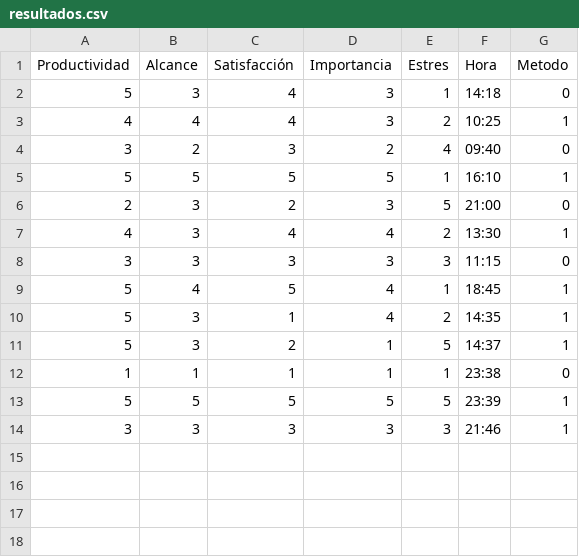
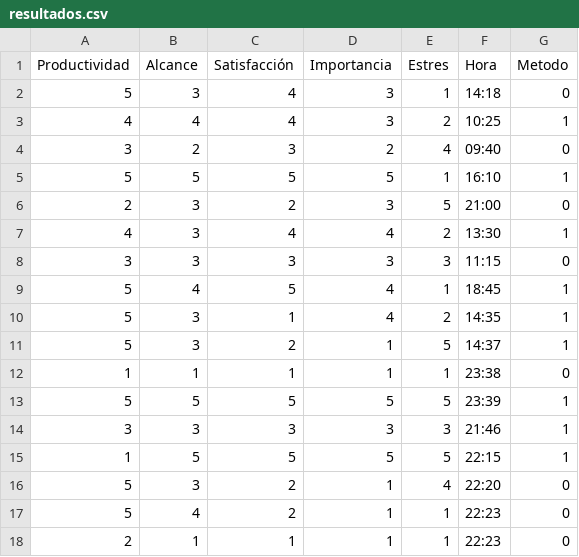
Before and after one commit to Nicolas-Marin-V/Cherry-Proyect, a CSV file: seiTasks/resultados.csv (was seiTasks/src/main/java/com/seitasks/encuesta/resultados.csv), drawn as a sheet; the diff names each change by its address in the sheet, - before the commit and + after, or states it on an @@ line.

Commit message:
Cambios totales en la interacción con las vnetanas y busqueda hash casi terminada, mejoras minimas en algunas intefaccez, centrado de elementos visuales, cambio de algunos metodos para mostrar ventanas

```diff
--- a/seiTasks/src/main/java/com/seitasks/encuesta/resultados.csv
+++ b/seiTasks/resultados.csv
+row 15: 1 | 5 | 5 | 5 | 5 | 22:15 | 1
+row 16: 5 | 3 | 2 | 1 | 4 | 22:20 | 0
+row 17: 5 | 4 | 2 | 1 | 1 | 22:23 | 0
+row 18: 2 | 1 | 1 | 1 | 1 | 22:23 | 0
```
Also changed, not shown: 33 other files.
